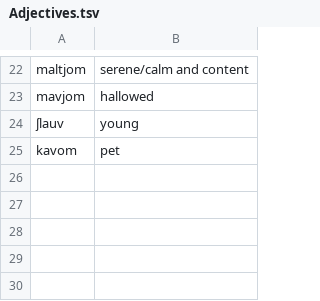
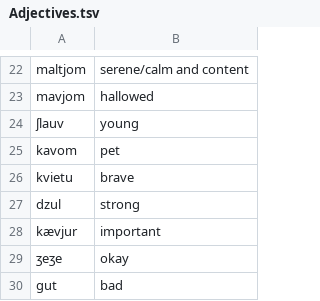
Before and after one commit to the-nick-of-time/Dwarvish, a TSV file: corpus/Adjectives.tsv, drawn as a sheet; only a part is shown, gaps mark what is left out.

```diff
--- a/corpus/Adjectives.tsv
+++ b/corpus/Adjectives.tsv
@@ -25 +25,6 @@ mavjom	hallowed
 kavom	pet
+kvietu	brave
+dzul	strong
+kævjur	important
+ʒeʒe	okay
+gut	bad
```
Also changed, not shown: corpus/Nouns.tsv, corpus/Verbs.tsv, 2 other files.
